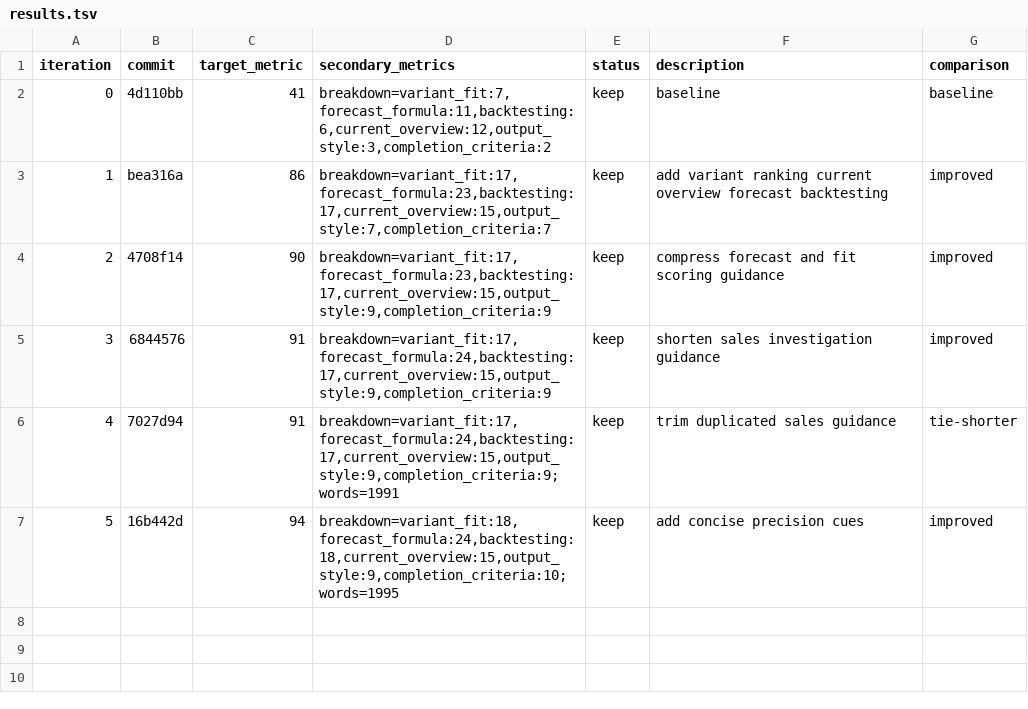
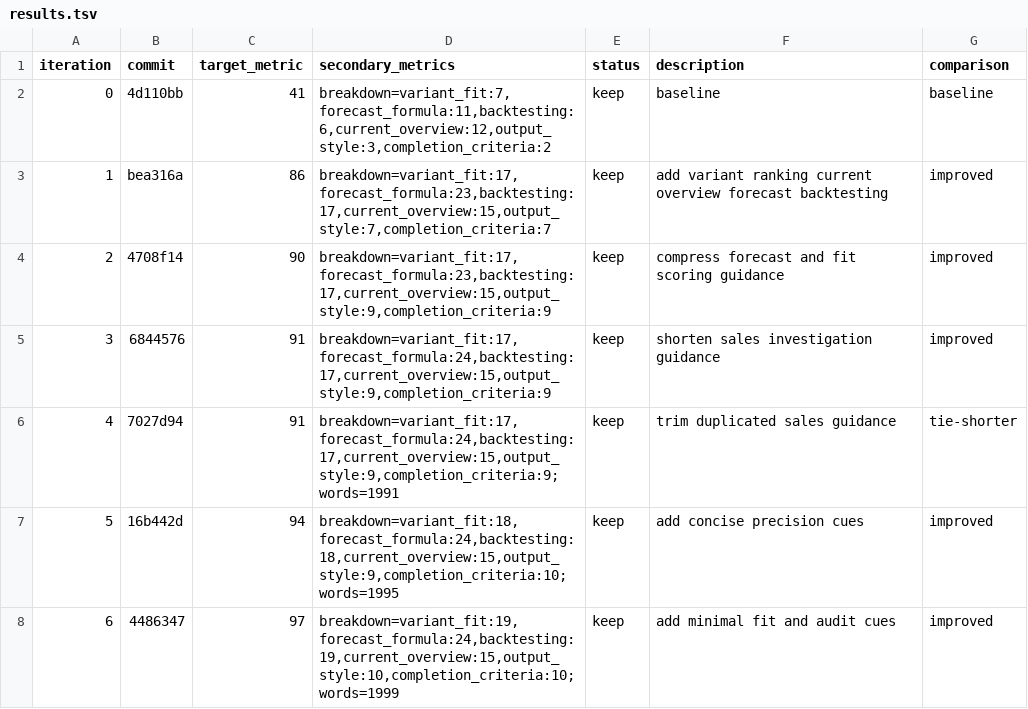
Before and after one commit to ousatov-ua/ai-skills, a TSV file: results.tsv, drawn as a sheet; the diff names each change by its address in the sheet, - before the commit and + after, or states it on an @@ line.

Commit message:
experiment: add minimal fit and audit cues

```diff
--- a/results.tsv
+++ b/results.tsv
+row 8: 6 | 4486347 | 97 | breakdown=variant_fit:19,forecast_formula:24,backtesting:19,current_overview:15,output_style:10,completion_criteria:10;words=1999 | keep | add minimal fit and audit cues | improved
```
Also changed, not shown: 1 other file.
